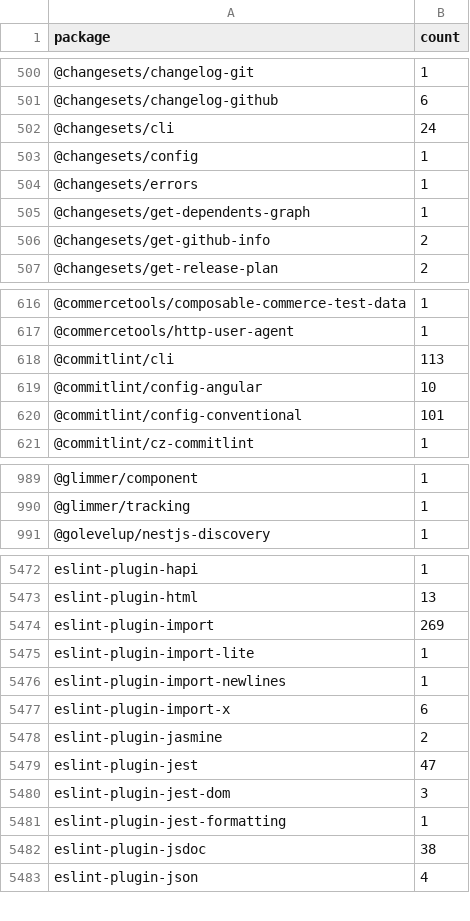
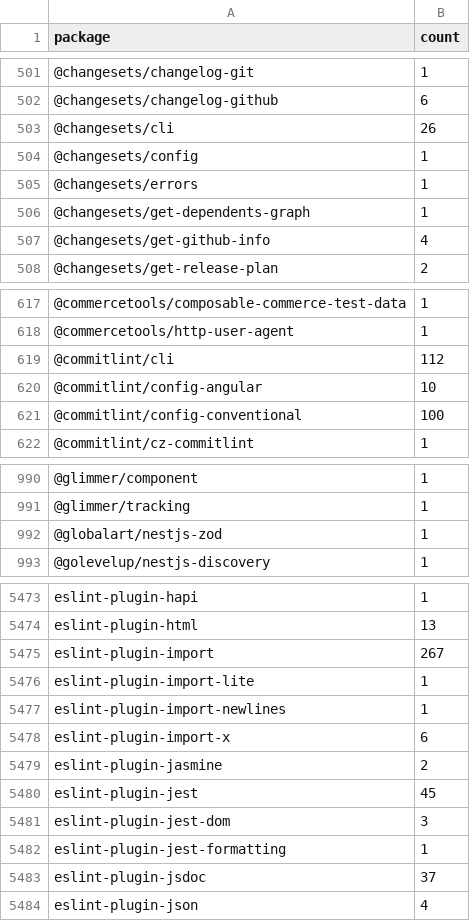
Before and after one commit to simonvanlierde/cspell-dicts, a CSV file: dictionaries/npm/src/npm/.npm-package-ref-counts.csv, drawn as a sheet; only a part is shown, gaps mark what is left out; the diff covers the shown part only.

```diff
--- a/dictionaries/npm/src/npm/.npm-package-ref-counts.csv
+++ b/dictionaries/npm/src/npm/.npm-package-ref-counts.csv
@@ -501,3 +502,3 @@ package,count
 @changesets/changelog-github,6
-@changesets/cli,24
+@changesets/cli,26
 @changesets/config,1
@@ -505,3 +506,3 @@ package,count
 @changesets/get-dependents-graph,1
-@changesets/get-github-info,2
+@changesets/get-github-info,4
 @changesets/get-release-plan,2
@@ -617,5 +618,5 @@ package,count
 @commercetools/http-user-agent,1
-@commitlint/cli,113
+@commitlint/cli,112
 @commitlint/config-angular,10
-@commitlint/config-conventional,101
+@commitlint/config-conventional,100
 @commitlint/cz-commitlint,1
@@ -990,2 +991,3 @@ package,count
 @glimmer/tracking,1
+@globalart/nestjs-zod,1
 @golevelup/nestjs-discovery,1
@@ -5473,3 +5474,3 @@ eslint-plugin-hapi,1
 eslint-plugin-html,13
-eslint-plugin-import,269
+eslint-plugin-import,267
 eslint-plugin-import-lite,1
@@ -5478,6 +5479,6 @@ eslint-plugin-import-x,6
 eslint-plugin-jasmine,2
-eslint-plugin-jest,47
+eslint-plugin-jest,45
 eslint-plugin-jest-dom,3
 eslint-plugin-jest-formatting,1
-eslint-plugin-jsdoc,38
+eslint-plugin-jsdoc,37
 eslint-plugin-json,4
```
Also changed, not shown: 7 added rows, 9 removed rows and 104 edited cells elsewhere in this file, dictionaries/npm/src/npm/.npm-keywords.csv, 3 other files.
